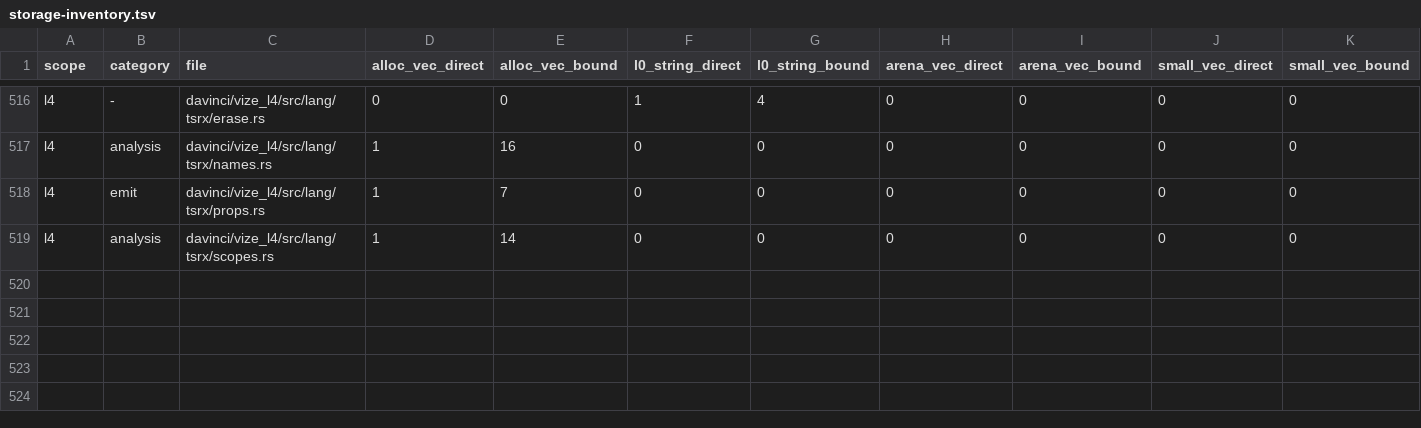
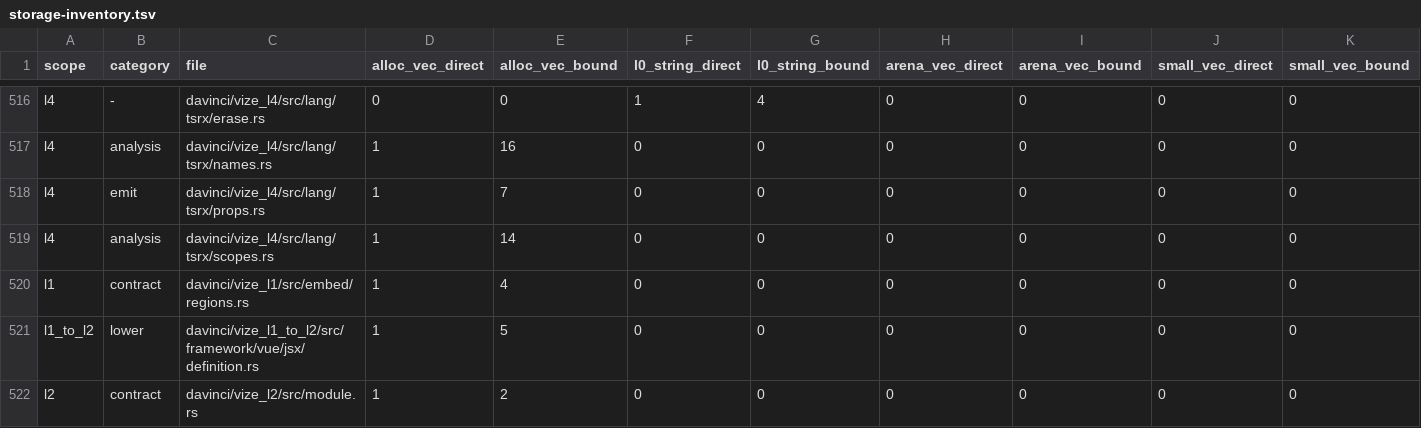
Before and after one commit to ubugeeei-prod/vize, a TSV file: docs/davinci/plan/storage-inventory.tsv, drawn as a sheet; only a part is shown, gaps mark what is left out.

Commit message:
refactor(davinci): share checked host and render regions across tools

```diff
--- a/docs/davinci/plan/storage-inventory.tsv
+++ b/docs/davinci/plan/storage-inventory.tsv
@@ -519 +519,4 @@ l4	emit	davinci/vize_l4/src/lang/tsrx/props.rs	1	7	0	0	0	0	0	0
 l4	analysis	davinci/vize_l4/src/lang/tsrx/scopes.rs	1	14	0	0	0	0	0	0
+l1	contract	davinci/vize_l1/src/embed/regions.rs	1	4	0	0	0	0	0	0
+l1_to_l2	lower	davinci/vize_l1_to_l2/src/framework/vue/jsx/definition.rs	1	5	0	0	0	0	0	0
+l2	contract	davinci/vize_l2/src/module.rs	1	2	0	0	0	0	0	0
```
Also changed, not shown: 19 other files.
